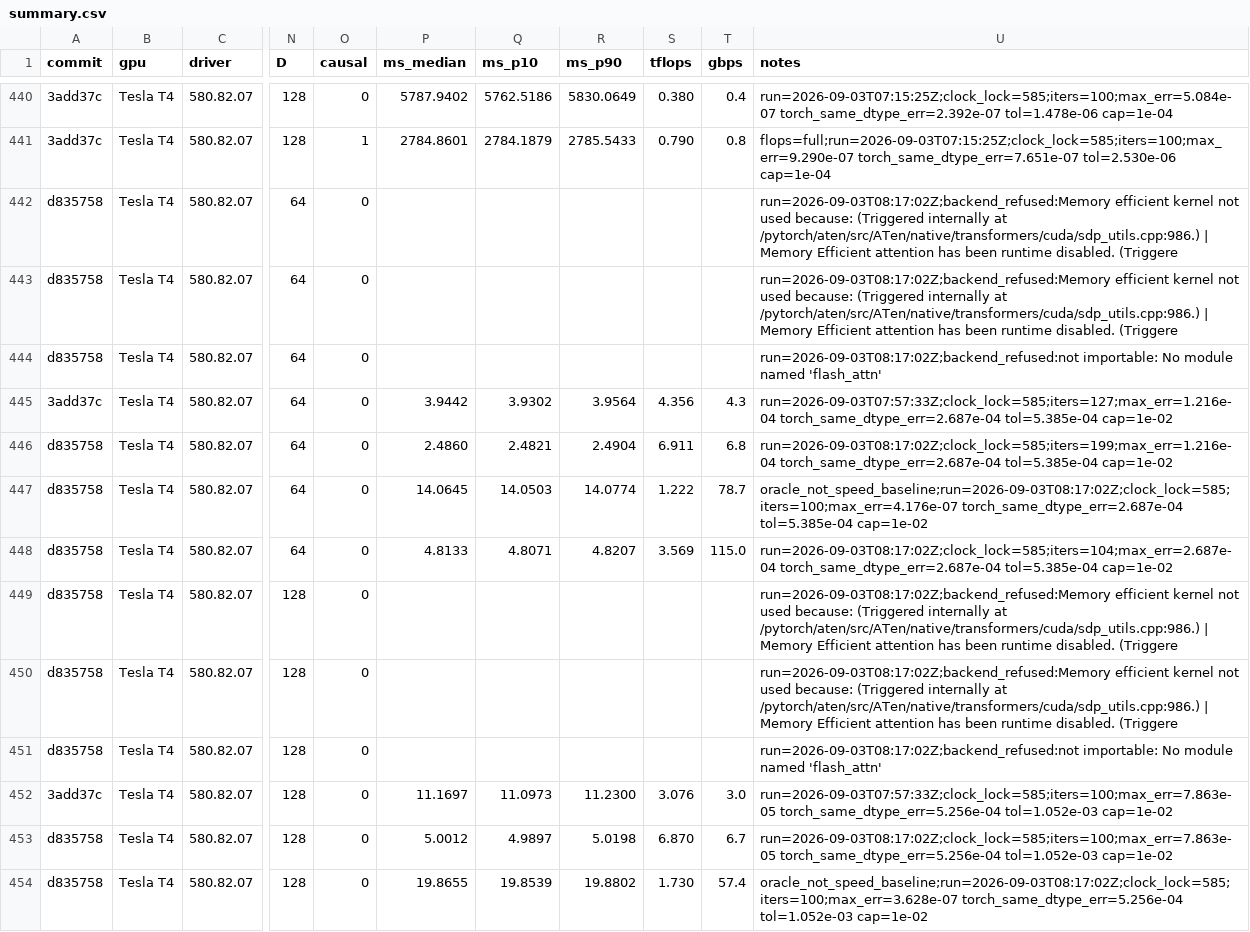
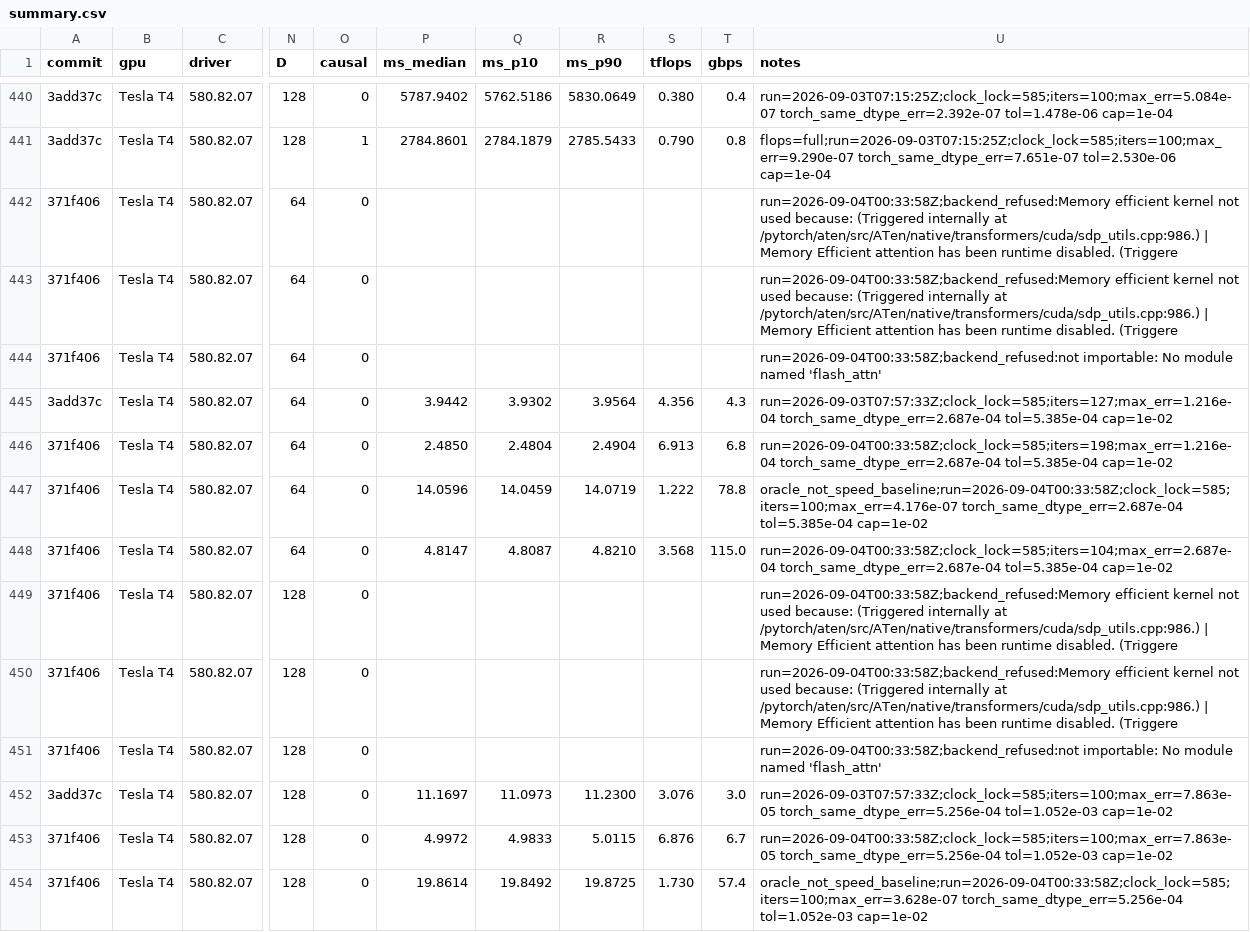
Before and after one commit to yashpatil582/fused-attention-cuda, a CSV file: bench/results/t4/summary.csv, drawn as a sheet; only a part is shown, gaps mark what is left out; the diff covers the shown part only; the diff names each change by its address in the sheet, - before the commit and + after, or states it on an @@ line.

```diff
--- a/bench/results/t4/summary.csv
+++ b/bench/results/t4/summary.csv
-A442:A444 (commit): d835758
+A442:A444 (commit): 371f406
-U442:U443 (notes): run=2026-09-03T08:17:02Z;backend_refused:Memory efficient kernel…
+U442:U443 (notes): run=2026-09-04T00:33:58Z;backend_refused:Memory efficient kernel…
-U444 (notes): run=2026-09-03T08:17:02Z;backend_refused:not importable: No…
+U444 (notes): run=2026-09-04T00:33:58Z;backend_refused:not importable: No…
-A446:A451 (commit): d835758
+A446:A451 (commit): 371f406
-P446 (ms_median): 2.4860
+P446 (ms_median): 2.4850
-Q446 (ms_p10): 2.4821
+Q446 (ms_p10): 2.4804
-S446 (tflops): 6.911
+S446 (tflops): 6.913
-U446 (notes): run=2026-09-03T08:17:02Z;clock_lock=585;iters=199;max_err=1.216e-04 torch_same_dtype_err=2.687e-04 tol=5.385e-04…
+U446 (notes): run=2026-09-04T00:33:58Z;clock_lock=585;iters=198;max_err=1.216e-04 torch_same_dtype_err=2.687e-04 tol=5.385e-04…
-P447 (ms_median): 14.0645
+P447 (ms_median): 14.0596
-Q447 (ms_p10): 14.0503
+Q447 (ms_p10): 14.0459
-R447 (ms_p90): 14.0774
+R447 (ms_p90): 14.0719
-T447 (gbps): 78.7
+T447 (gbps): 78.8
-U447 (notes): oracle_not_speed_baseline;run=2026-09-03T08:17:02Z;clock_lock=585;iters=100;max_err=4.176e-07 torch_same_dtype_err=2.687e-04 tol=5.385e-04…
+U447 (notes): oracle_not_speed_baseline;run=2026-09-04T00:33:58Z;clock_lock=585;iters=100;max_err=4.176e-07 torch_same_dtype_err=2.687e-04 tol=5.385e-04…
-P448 (ms_median): 4.8133
+P448 (ms_median): 4.8147
-Q448 (ms_p10): 4.8071
+Q448 (ms_p10): 4.8087
-R448 (ms_p90): 4.8207
+R448 (ms_p90): 4.8210
-S448 (tflops): 3.569
+S448 (tflops): 3.568
-U448 (notes): run=2026-09-03T08:17:02Z;clock_lock=585;iters=104;max_err=2.687e-04 torch_same_dtype_err=2.687e-04 tol=5.385e-04…
+U448 (notes): run=2026-09-04T00:33:58Z;clock_lock=585;iters=104;max_err=2.687e-04 torch_same_dtype_err=2.687e-04 tol=5.385e-04…
-U449:U450 (notes): run=2026-09-03T08:17:02Z;backend_refused:Memory efficient kernel…
+U449:U450 (notes): run=2026-09-04T00:33:58Z;backend_refused:Memory efficient kernel…
-U451 (notes): run=2026-09-03T08:17:02Z;backend_refused:not importable: No…
+U451 (notes): run=2026-09-04T00:33:58Z;backend_refused:not importable: No…
-A453:A454 (commit): d835758
+A453:A454 (commit): 371f406
-P453 (ms_median): 5.0012
+P453 (ms_median): 4.9972
-Q453 (ms_p10): 4.9897
+Q453 (ms_p10): 4.9833
-R453 (ms_p90): 5.0198
+R453 (ms_p90): 5.0115
-S453 (tflops): 6.870
+S453 (tflops): 6.876
-U453 (notes): run=2026-09-03T08:17:02Z;clock_lock=585;iters=100;max_err=7.863e-05 torch_same_dtype_err=5.256e-04 tol=1.052e-03…
+U453 (notes): run=2026-09-04T00:33:58Z;clock_lock=585;iters=100;max_err=7.863e-05 torch_same_dtype_err=5.256e-04 tol=1.052e-03…
-P454 (ms_median): 19.8655
+P454 (ms_median): 19.8614
-Q454 (ms_p10): 19.8539
+Q454 (ms_p10): 19.8492
-R454 (ms_p90): 19.8802
+R454 (ms_p90): 19.8725
-U454 (notes): oracle_not_speed_baseline;run=2026-09-03T08:17:02Z;clock_lock=585;iters=100;max_err=3.628e-07 torch_same_dtype_err=5.256e-04 tol=1.052e-03…
+U454 (notes): oracle_not_speed_baseline;run=2026-09-04T00:33:58Z;clock_lock=585;iters=100;max_err=3.628e-07 torch_same_dtype_err=5.256e-04 tol=1.052e-03…
```
Also changed, not shown: 21 edited cells elsewhere in this file, bench/results/t4/stage5.csv, profiles/t4/stage5_tuned.raw.csv, 9 other files.
